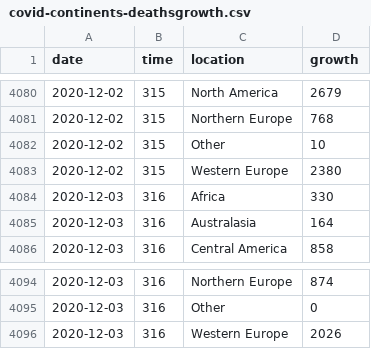
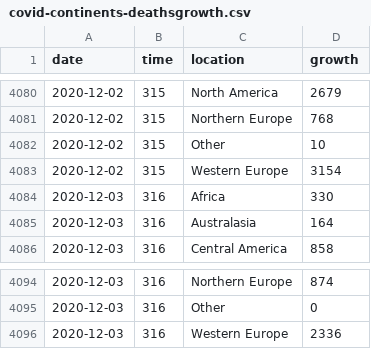
Before and after one commit to robhanssen/covid19-v2, a CSV file: data/covid-continents-deathsgrowth.csv, drawn as a sheet; only a part is shown, gaps mark what is left out.

```diff
--- a/data/covid-continents-deathsgrowth.csv
+++ b/data/covid-continents-deathsgrowth.csv
@@ -4082,3 +4082,3 @@ date,time,location,growth
 2020-12-02,315,Other,10
-2020-12-02,315,Western Europe,2380
+2020-12-02,315,Western Europe,3154
 2020-12-03,316,Africa,330
@@ -4095,2 +4095,2 @@ date,time,location,growth
 2020-12-03,316,Other,0
-2020-12-03,316,Western Europe,2026
+2020-12-03,316,Western Europe,2336
```
Also changed, not shown: data/covid-continents-deaths.csv, data/covid-continents-spread.csv, 26 other files.
